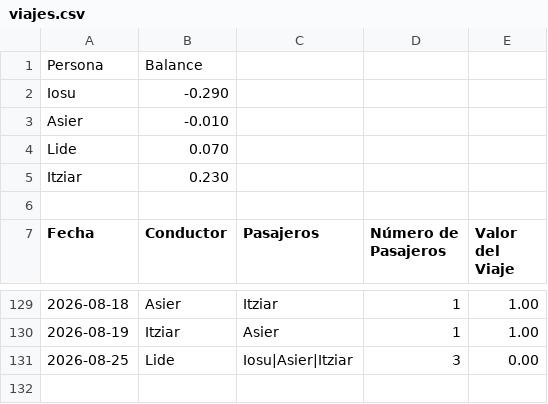
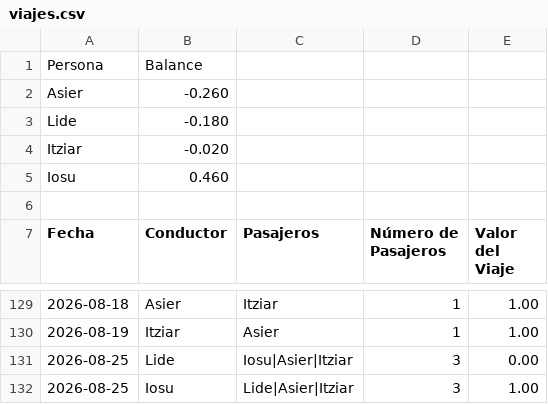
Before and after one commit to iosugomez/kotxea-backend, a CSV file: datos/viajes.csv, drawn as a sheet; only a part is shown, gaps mark what is left out.

Commit message:
Update viajes.csv 2026-08-27T07:01:59.516341

```diff
--- a/datos/viajes.csv
+++ b/datos/viajes.csv
@@ -1,6 +1,6 @@
 Persona,Balance
-Iosu,-0.290
-Asier,-0.010
-Lide,0.070
-Itziar,0.230
+Asier,-0.260
+Lide,-0.180
+Itziar,-0.020
+Iosu,0.460
 
@@ -131 +131,2 @@ Fecha,Conductor,Pasajeros,Número de Pasajeros,Valor del Viaje
 2026-08-25,Lide,"Iosu|Asier|Itziar",3,0.00
+2026-08-25,Iosu,"Lide|Asier|Itziar",3,1.00
```
